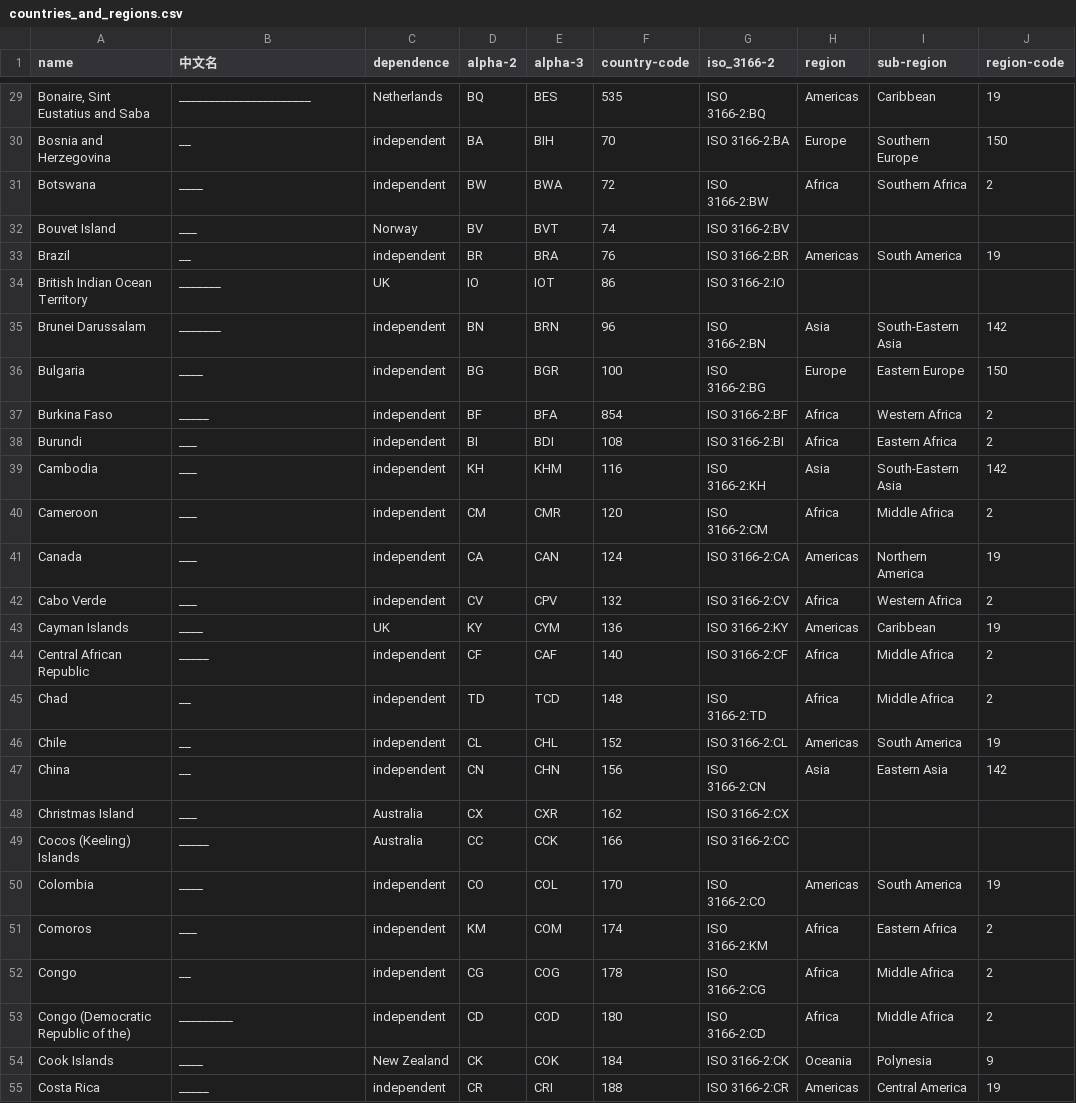
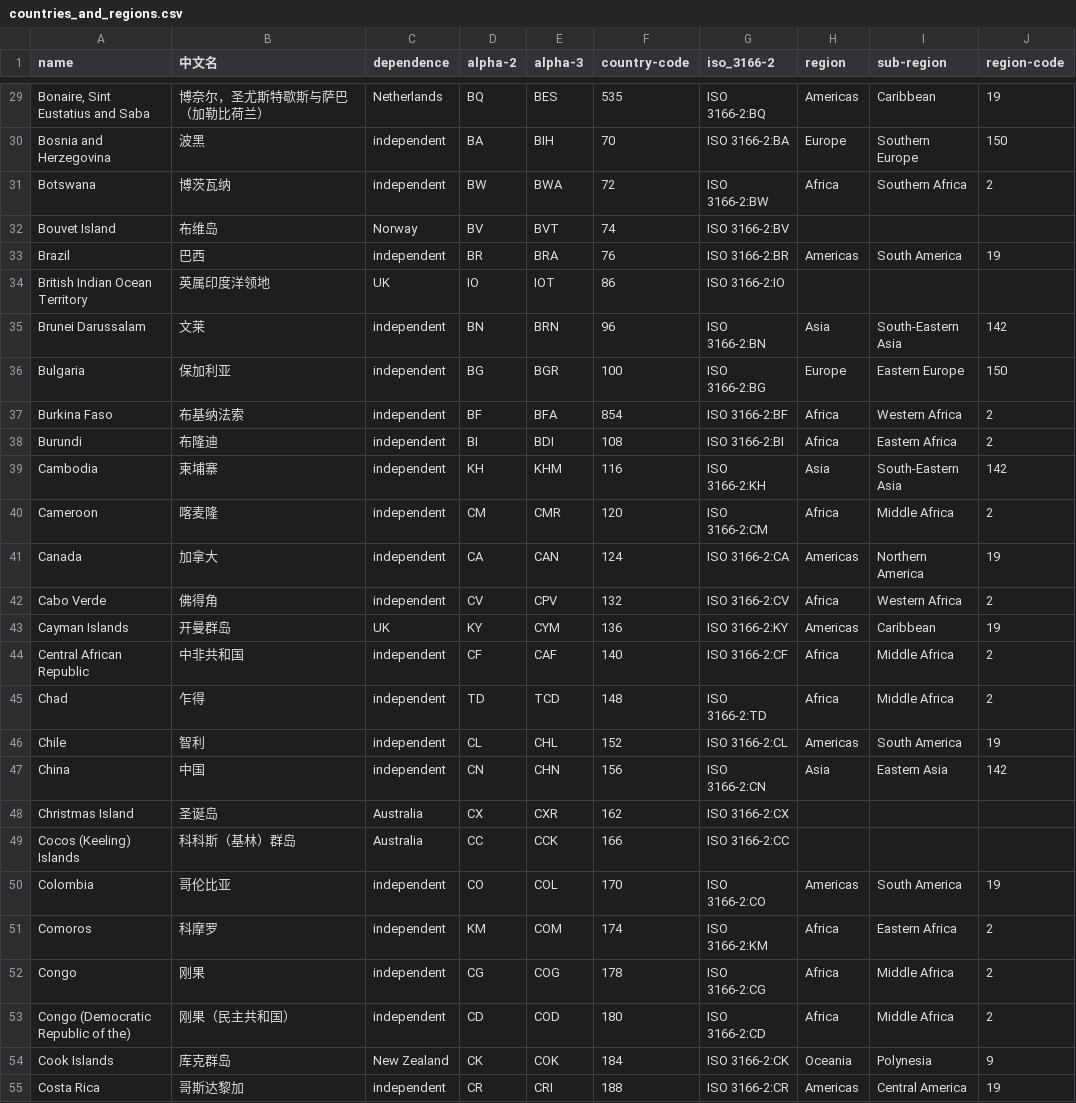
Before and after one commit to fredzs/ISO-3166-Countries-with-Regional-Codes, a CSV file: countries_and_regions.csv, drawn as a sheet; only a part is shown, gaps mark what is left out; the diff covers the shown part only; the diff names each change by its address in the sheet, - before the commit and + after, or states it on an @@ line.

```diff
--- a/countries_and_regions.csv
+++ b/countries_and_regions.csv
-B29 (中文名): ______________________
+B29 (中文名): 博奈尔，圣尤斯特歇斯与萨巴（加勒比荷兰）
-B30 (中文名): __
+B30 (中文名): 波黑
-B31 (中文名): ____
+B31 (中文名): 博茨瓦纳
-B32 (中文名): ___
+B32 (中文名): 布维岛
-B33 (中文名): __
+B33 (中文名): 巴西
-B34 (中文名): _______
+B34 (中文名): 英属印度洋领地
-B35 (中文名): _______
+B35 (中文名): 文莱
-B36 (中文名): ____
+B36 (中文名): 保加利亚
-B37 (中文名): _____
+B37 (中文名): 布基纳法索
-B38 (中文名): ___
+B38 (中文名): 布隆迪
-B39 (中文名): ___
+B39 (中文名): 柬埔寨
-B40 (中文名): ___
+B40 (中文名): 喀麦隆
-B41 (中文名): ___
+B41 (中文名): 加拿大
-B42 (中文名): ___
+B42 (中文名): 佛得角
-B43 (中文名): ____
+B43 (中文名): 开曼群岛
-B44 (中文名): _____
+B44 (中文名): 中非共和国
-B45 (中文名): __
+B45 (中文名): 乍得
-B46 (中文名): __
+B46 (中文名): 智利
-B47 (中文名): __
+B47 (中文名): 中国
-B48 (中文名): ___
+B48 (中文名): 圣诞岛
-B49 (中文名): _____
+B49 (中文名): 科科斯（基林）群岛
-B50 (中文名): ____
+B50 (中文名): 哥伦比亚
-B51 (中文名): ___
+B51 (中文名): 科摩罗
-B52 (中文名): __
+B52 (中文名): 刚果
-B53 (中文名): _________
+B53 (中文名): 刚果（民主共和国）
-B54 (中文名): ____
+B54 (中文名): 库克群岛
-B55 (中文名): _____
+B55 (中文名): 哥斯达黎加
```
Also changed, not shown: 43 edited cells elsewhere in this file.
